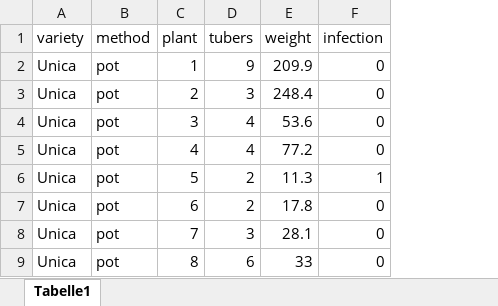
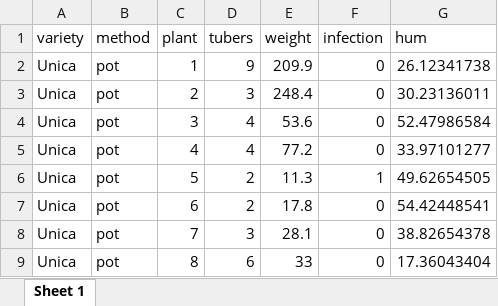
Before and after one commit to DoreenGabriel/Kurs, an Excel workbook: Themen/01/potato.xlsx, sheet Sheet 1, drawn as a sheet; only a part is shown; values as stored, in another font and other column widths than the file's, no borders; the diff names each change by its address in the sheet, - before the commit and + after, or states it on an @@ line.

```diff
--- a/Themen/01/potato.xlsx (sheet Sheet 1)
+++ b/Themen/01/potato.xlsx (sheet Sheet 1)
-sheet tab: Tabelle1
+sheet tab: Sheet 1
+column G (hum), rows 2-9: 26.12341738 | 30.23136011 | 52.47986584 | 33.97101277 | 49.62654505 | 54.42448541 | 38.82654378 | 17.36043404
```
Also changed, not shown: Themen/01/potato.export2.xlsx, Themen/01/potato.export3.xlsx, 2 other files.
